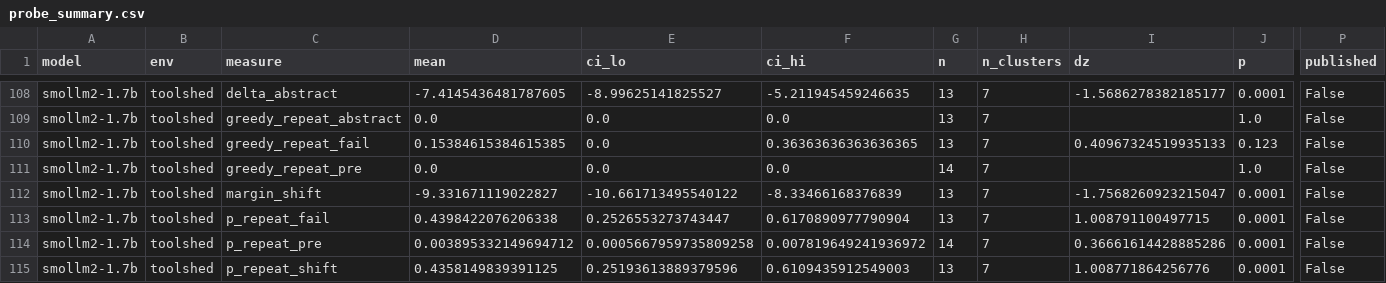
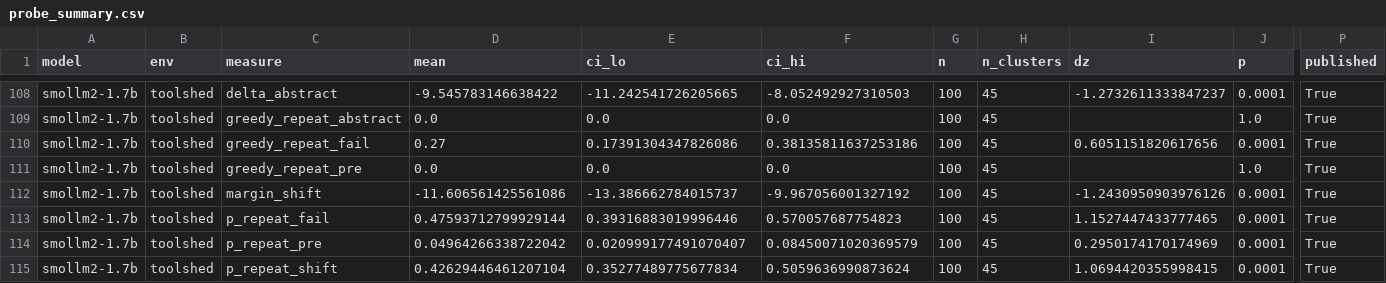
Before and after one commit to Esmail-ibraheem/feedback-that-backfires, a CSV file: results/processed/probe_summary.csv, drawn as a sheet; only a part is shown, gaps mark what is left out; the diff covers the shown part only; the diff names each change by its address in the sheet, - before the commit and + after, or states it on an @@ line.

```diff
--- a/results/processed/probe_summary.csv
+++ b/results/processed/probe_summary.csv
-D108 (mean): -7.4145436481787605
+D108 (mean): -9.545783146638422
-E108 (ci_lo): -8.99625141825527
+E108 (ci_lo): -11.242541726205665
-F108 (ci_hi): -5.211945459246635
+F108 (ci_hi): -8.052492927310503
-G108:G110 (n): 13
+G108:G110 (n): 100
-H108:H115 (n_clusters): 7
+H108:H115 (n_clusters): 45
-I108 (dz): -1.5686278382185177
+I108 (dz): -1.2732611333847237
-P108:P115 (published): False
+P108:P115 (published): True
-D110 (mean): 0.15384615384615385
+D110 (mean): 0.27
-E110 (ci_lo): 0.0
+E110 (ci_lo): 0.17391304347826086
-F110 (ci_hi): 0.36363636363636365
+F110 (ci_hi): 0.38135811637253186
-I110 (dz): 0.40967324519935133
+I110 (dz): 0.6051151820617656
-J110 (p): 0.123
+J110 (p): 0.0001
-G111 (n): 14
+G111 (n): 100
-D112 (mean): -9.331671119022827
+D112 (mean): -11.606561425561086
-E112 (ci_lo): -10.661713495540122
+E112 (ci_lo): -13.386662784015737
-F112 (ci_hi): -8.33466168376839
+F112 (ci_hi): -9.967056001327192
-G112:G113 (n): 13
+G112:G113 (n): 100
-I112 (dz): -1.7568260923215047
+I112 (dz): -1.2430950903976126
-D113 (mean): 0.4398422076206338
+D113 (mean): 0.47593712799929144
-E113 (ci_lo): 0.2526553273743447
+E113 (ci_lo): 0.39316883019996446
-F113 (ci_hi): 0.6170890977790904
+F113 (ci_hi): 0.570057687754823
-I113 (dz): 1.008791100497715
+I113 (dz): 1.1527447433777465
-D114 (mean): 0.003895332149694712
+D114 (mean): 0.04964266338722042
-E114 (ci_lo): 0.0005667959735809258
+E114 (ci_lo): 0.020999177491070407
-F114 (ci_hi): 0.007819649241936972
+F114 (ci_hi): 0.08450071020369579
-G114 (n): 14
+G114 (n): 100
-I114 (dz): 0.36661614428885286
+I114 (dz): 0.2950174170174969
-D115 (mean): 0.4358149839391125
+D115 (mean): 0.42629446461207104
-E115 (ci_lo): 0.25193613889379596
+E115 (ci_lo): 0.35277489775677834
-F115 (ci_hi): 0.6109435912549003
+F115 (ci_hi): 0.5059636990873624
-G115 (n): 13
+G115 (n): 100
-I115 (dz): 1.008771864256776
+I115 (dz): 1.0694420355998415
```
Also changed, not shown: 88 edited cells elsewhere in this file, results/processed/probe_by_depth.csv, results/processed/probe_by_error_type.csv, 31 other files.
